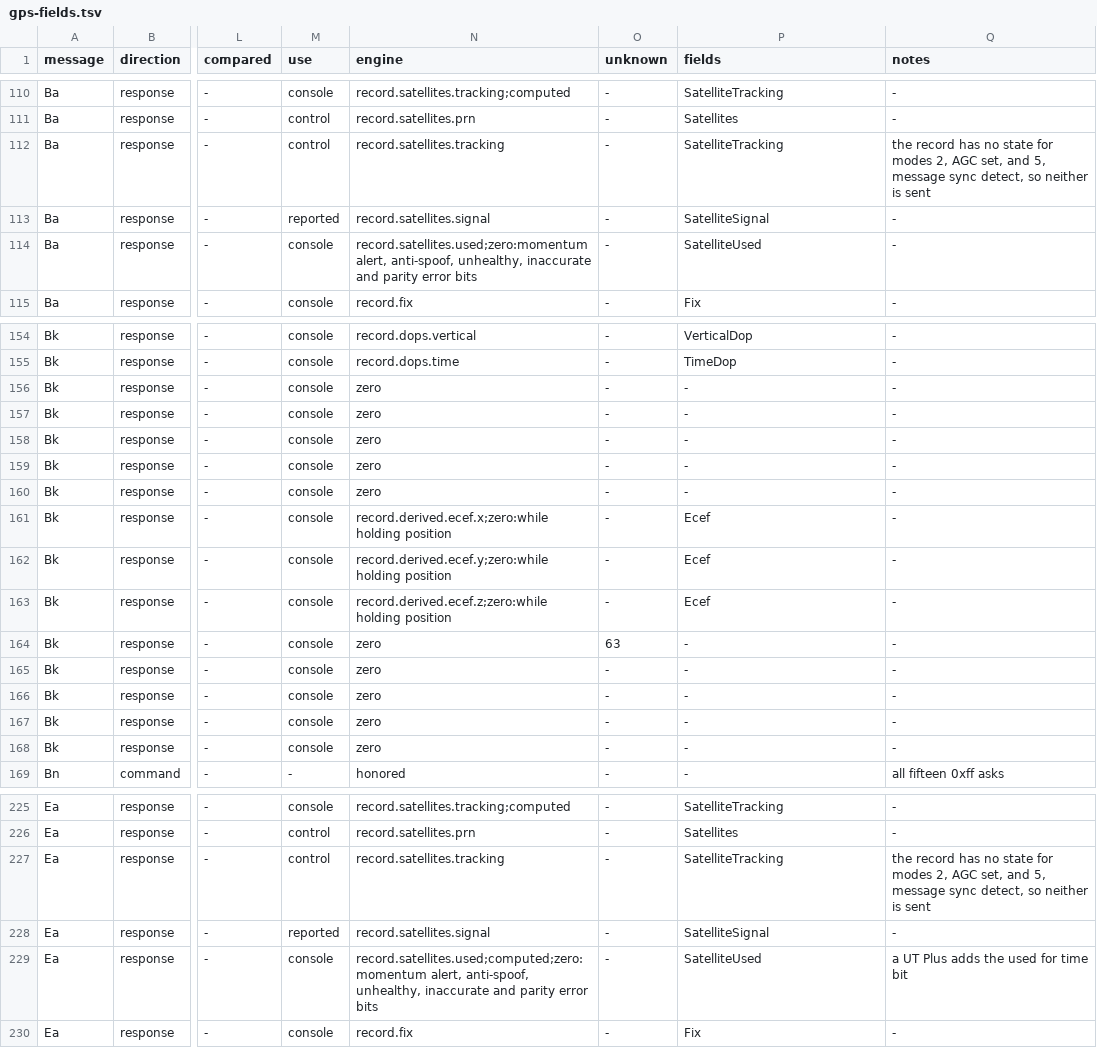
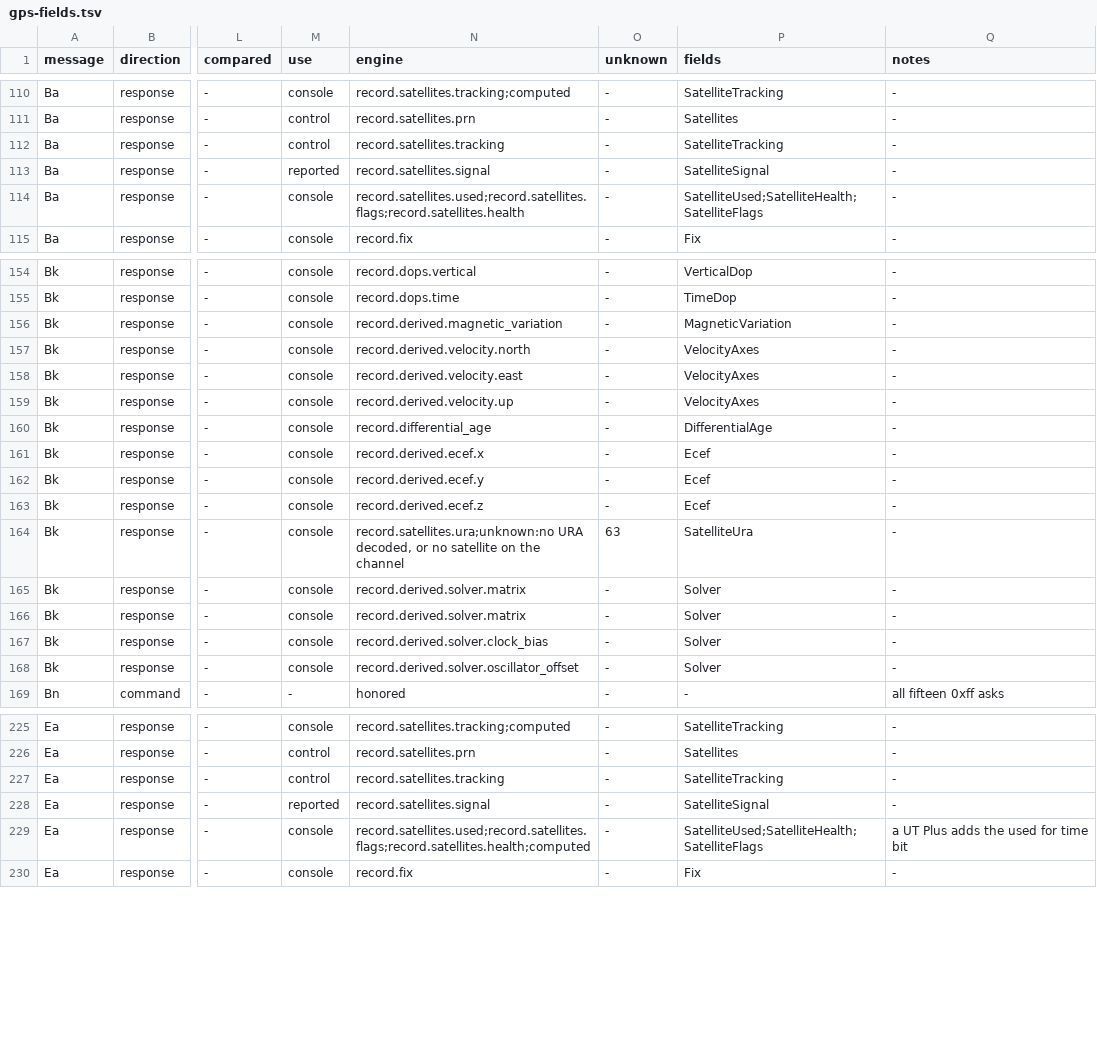
Before and after one commit to charlieh0tel/smartclock, a TSV file: docs/firmware/gps-fields.tsv, drawn as a sheet; only a part is shown, gaps mark what is left out; the diff covers the shown part only; the diff names each change by its address in the sheet, - before the commit and + after, or states it on an @@ line.

Commit message:
Send every field of the GPS messages the engine speaks
A record gains the tracking modes AGC set and message sync detect (VP p. 72), a satellite's momentum alert, anti-spoof, inaccurate and parity error flags (VP p. 73) and URA, the age of differential data, the magnetic variation, the velocity along each axis and the solution's matrix, clock bias and oscillator offset (VP pp. 97 and 98).  The channel status flags and the extensions send them; the ECEF position is sent in position hold too, the manual making no exception.  A channel with no URA is 63 (VP p. 98), which is all that changes in the nine vectors with an extension.  RECORD_BYTES_MAX goes from 640 to 704.

```diff
--- a/docs/firmware/gps-fields.tsv
+++ b/docs/firmware/gps-fields.tsv
-Q112 (notes): the record has no state for modes 2, AGC set, and 5, message sync detect, so neither is sent
+Q112 (notes): -
-N114 (engine): record.satellites.used;zero:momentum alert, anti-spoof, unhealthy, inaccurate and parity error bits
+N114 (engine): record.satellites.used;record.satellites.flags;record.satellites.health
-P114 (fields): SatelliteUsed
+P114 (fields): SatelliteUsed;SatelliteHealth;SatelliteFlags
-N156 (engine): zero
+N156 (engine): record.derived.magnetic_variation
-P156 (fields): -
+P156 (fields): MagneticVariation
-N157 (engine): zero
+N157 (engine): record.derived.velocity.north
-P157:P159 (fields): -
+P157:P159 (fields): VelocityAxes
-N158 (engine): zero
+N158 (engine): record.derived.velocity.east
-N159 (engine): zero
+N159 (engine): record.derived.velocity.up
-N160 (engine): zero
+N160 (engine): record.differential_age
-P160 (fields): -
+P160 (fields): DifferentialAge
-N161 (engine): record.derived.ecef.x;zero:while holding position
+N161 (engine): record.derived.ecef.x
-N162 (engine): record.derived.ecef.y;zero:while holding position
+N162 (engine): record.derived.ecef.y
-N163 (engine): record.derived.ecef.z;zero:while holding position
+N163 (engine): record.derived.ecef.z
-N164 (engine): zero
+N164 (engine): record.satellites.ura;unknown:no URA decoded, or no satellite on the channel
-P164 (fields): -
+P164 (fields): SatelliteUra
-N165:N166 (engine): zero
+N165:N166 (engine): record.derived.solver.matrix
-P165:P168 (fields): -
+P165:P168 (fields): Solver
-N167 (engine): zero
+N167 (engine): record.derived.solver.clock_bias
-N168 (engine): zero
+N168 (engine): record.derived.solver.oscillator_offset
-Q227 (notes): the record has no state for modes 2, AGC set, and 5, message sync detect, so neither is sent
+Q227 (notes): -
-N229 (engine): record.satellites.used;computed;zero:momentum alert, anti-spoof, unhealthy, inaccurate and parity error bits
+N229 (engine): record.satellites.used;record.satellites.flags;record.satellites.health;computed
-P229 (fields): SatelliteUsed
+P229 (fields): SatelliteUsed;SatelliteHealth;SatelliteFlags
```
Also changed, not shown: 23 edited cells elsewhere in this file, 17 other files.
